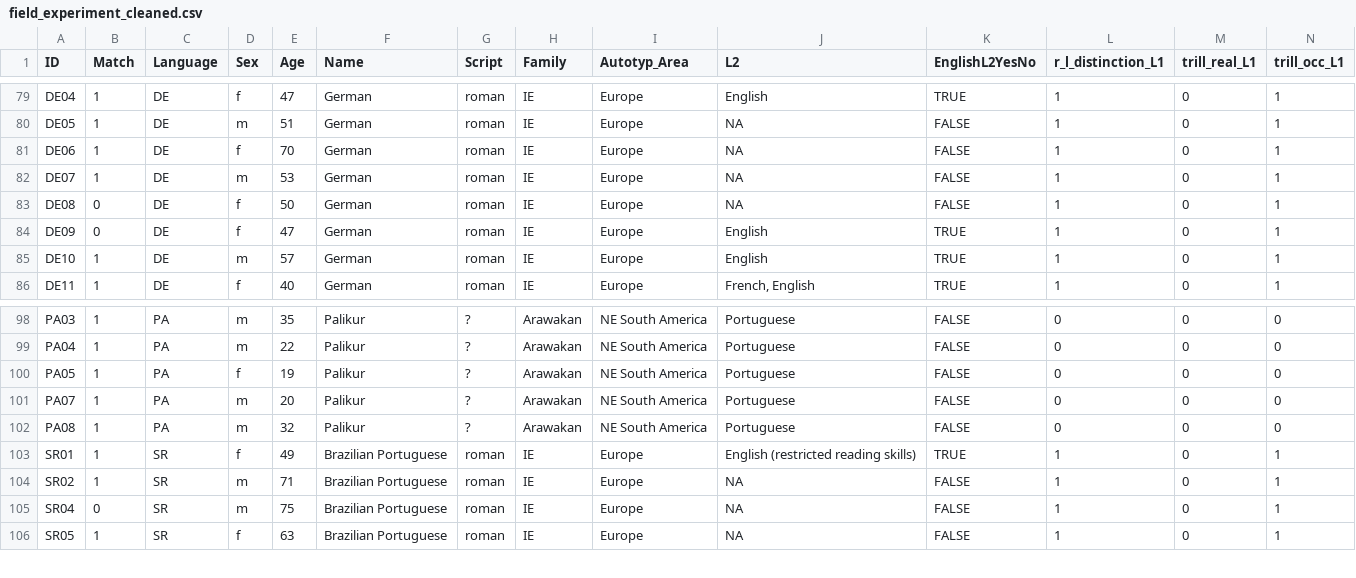
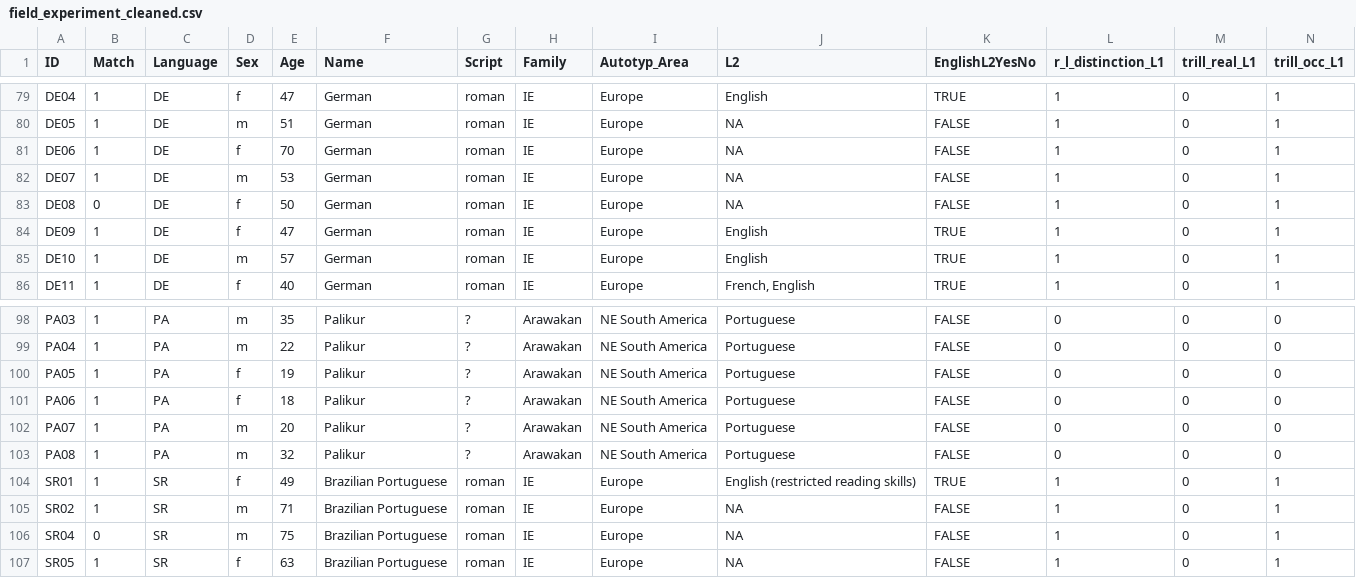
Before and after one commit to olacwiek/r_l_contrast, a CSV file: data/field_experiment_cleaned.csv, drawn as a sheet; only a part is shown, gaps mark what is left out; rows hold the shown columns only; the diff names each change by its address in the sheet, - before the commit and + after, or states it on an @@ line.

Commit message:
Various data cleaning and coding fixes

```diff
--- a/data/field_experiment_cleaned.csv
+++ b/data/field_experiment_cleaned.csv
-B84 (Match): 0
+B84 (Match): 1
+row 101: PA06 | 1 | PA | f | 18 | Palikur | ? | Arawakan | NE South America | Portuguese | FALSE | 0 | 0 | 0
```
Also changed, not shown: data/field_raw_trials.csv, data/languages.csv, 6 other files.
